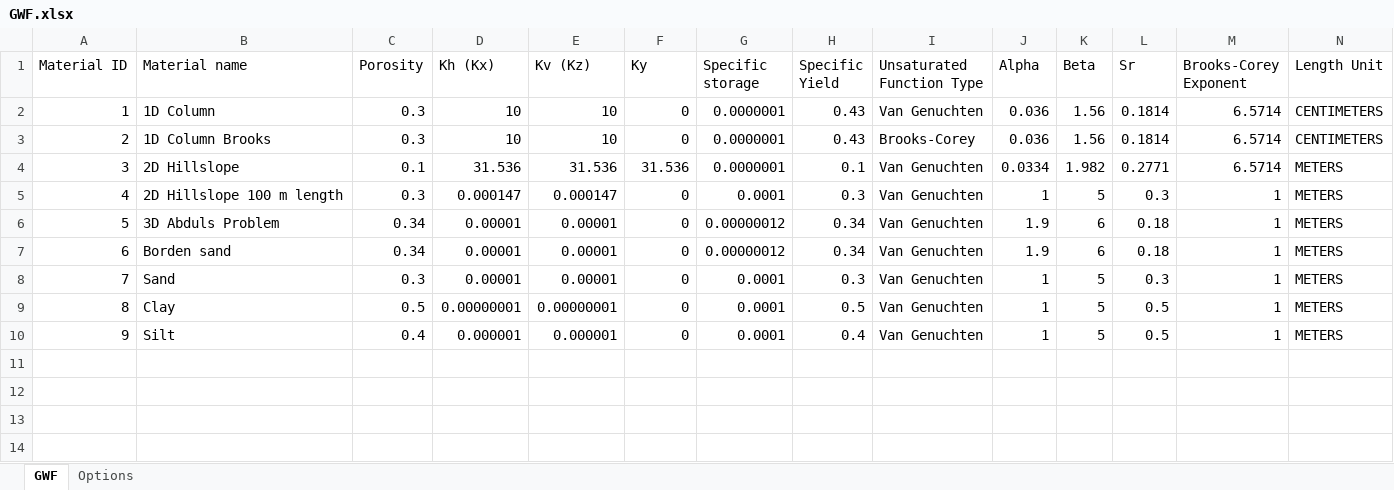
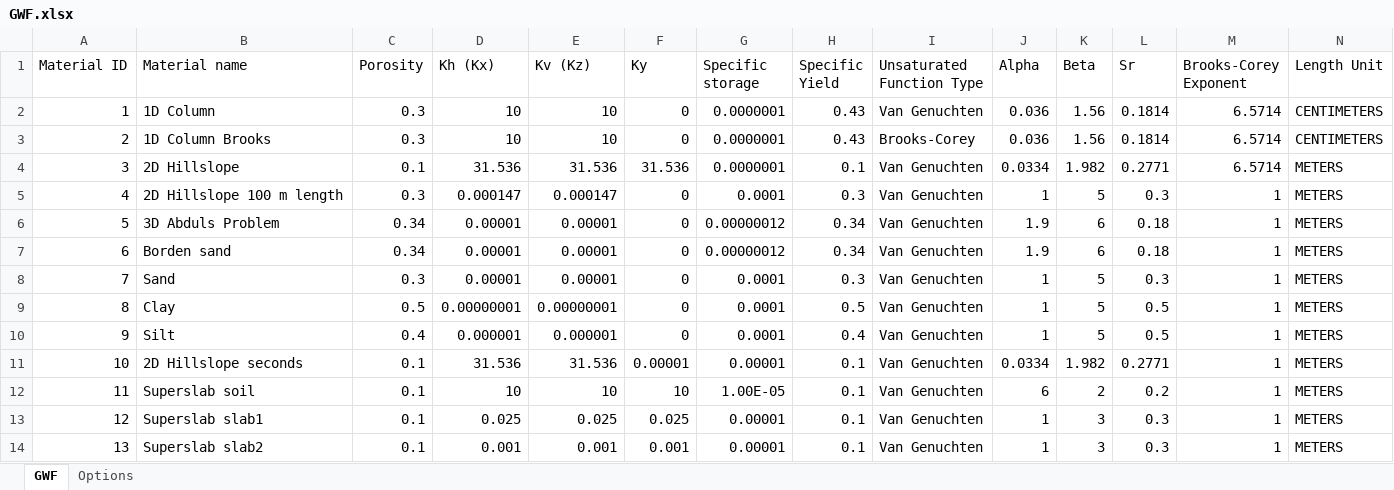
Before and after one commit to Grdbldr/MUT_Examples, an Excel workbook: _MUT_USERBIN/GWF.xlsx, sheet GWF, drawn as a sheet; only a part is shown; values as stored, in another font and other column widths than the file's, no borders; rows hold the shown columns only; the diff names each change by its address in the sheet, - before the commit and + after, or states it on an @@ line.

Commit message:
superslab and v_catchment examples added

```diff
--- a/_MUT_USERBIN/GWF.xlsx (sheet GWF)
+++ b/_MUT_USERBIN/GWF.xlsx (sheet GWF)
+row 11: 10 | 2D Hillslope seconds | 0.1 | 31.536 | 31.536 | 0.00001 | 0.00001 | 0.1 | Van Genuchten | 0.0334 | 1.982 | 0.2771 | 1 | METERS
+row 12: 11 | Superslab soil | 0.1 | 10 | 10 | 10 | 1.00E-05 | 0.1 | Van Genuchten | 6 | 2 | 0.2 | 1 | METERS
+row 13: 12 | Superslab slab1 | 0.1 | 0.025 | 0.025 | 0.025 | 0.00001 | 0.1 | Van Genuchten | 1 | 3 | 0.3 | 1 | METERS
+row 14: 13 | Superslab slab2 | 0.1 | 0.001 | 0.001 | 0.001 | 0.00001 | 0.1 | Van Genuchten | 1 | 3 | 0.3 | 1 | METERS
```
Also changed, not shown: _MUT_USERBIN/SWF.xlsx, 50 other files.
